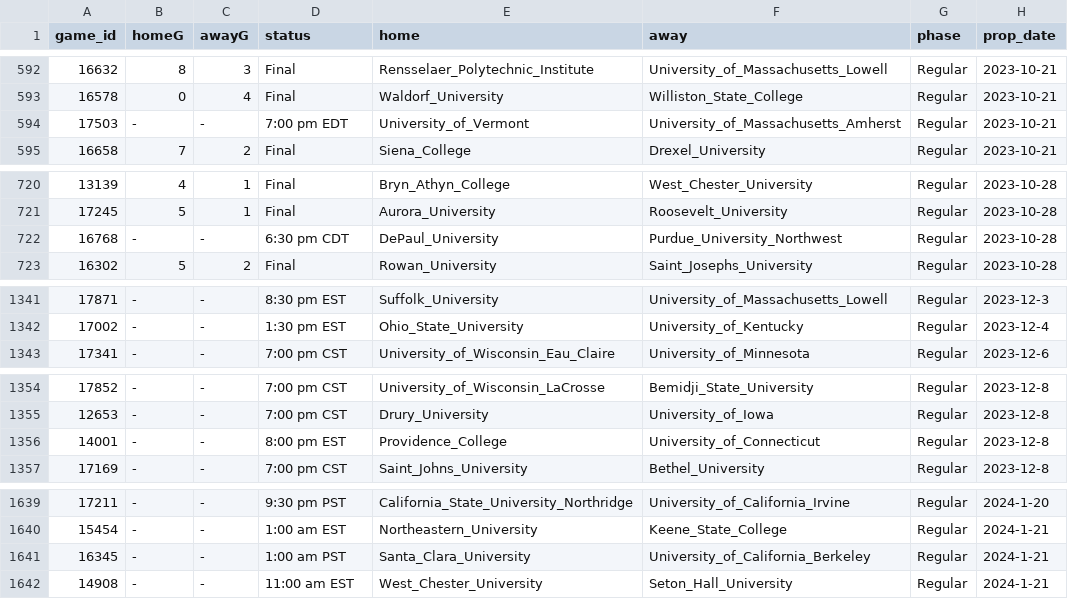
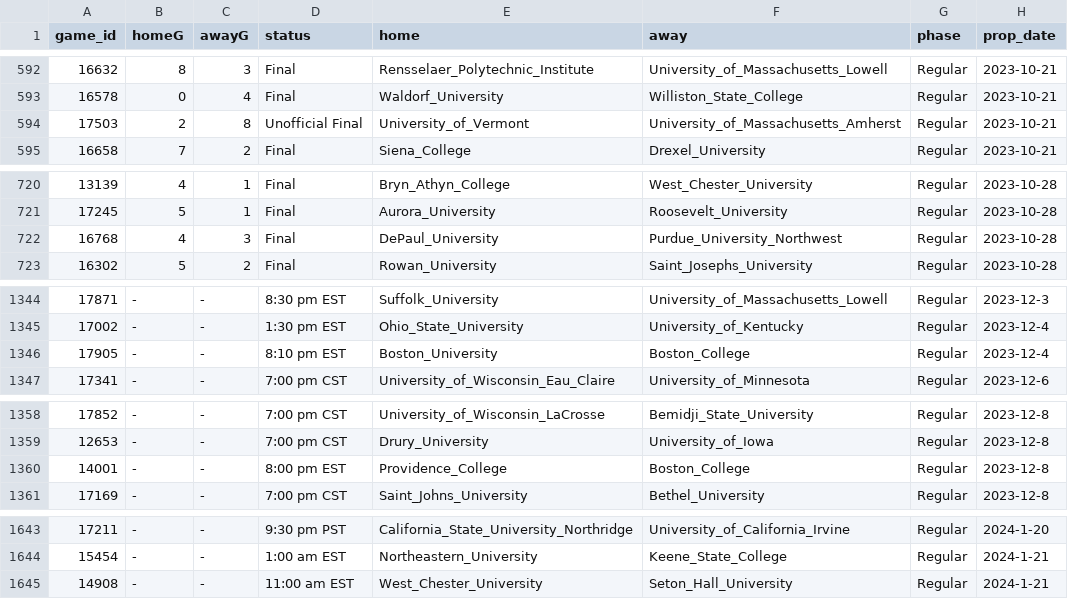
Before and after one commit to ALempia/ACHA-Data, a CSV file: Data/schedule/schedule_M2.csv, drawn as a sheet; only a part is shown, gaps mark what is left out; the diff covers the shown part only.

```diff
--- a/Data/schedule/schedule_M2.csv
+++ b/Data/schedule/schedule_M2.csv
@@ -593,3 +593,3 @@ game_id,homeG,awayG,status,home,away,phase,prop_date
 16578,0,4,Final,Waldorf_University,Williston_State_College,Regular,2023-10-21
-17503,-,-,7:00 pm EDT,University_of_Vermont,University_of_Massachusetts_Amherst,Regular,2023-10-21
+17503,2,8,Unofficial Final,University_of_Vermont,University_of_Massachusetts_Amherst,Regular,2023-10-21
 16658,7,2,Final,Siena_College,Drexel_University,Regular,2023-10-21
@@ -721,3 +721,3 @@ game_id,homeG,awayG,status,home,away,phase,prop_date
 17245,5,1,Final,Aurora_University,Roosevelt_University,Regular,2023-10-28
-16768,-,-,6:30 pm CDT,DePaul_University,Purdue_University_Northwest,Regular,2023-10-28
+16768,4,3,Final,DePaul_University,Purdue_University_Northwest,Regular,2023-10-28
 16302,5,2,Final,Rowan_University,Saint_Josephs_University,Regular,2023-10-28
@@ -1342,2 +1345,3 @@ game_id,homeG,awayG,status,home,away,phase,prop_date
 17002,-,-,1:30 pm EST,Ohio_State_University,University_of_Kentucky,Regular,2023-12-4
+17905,-,-,8:10 pm EST,Boston_University,Boston_College,Regular,2023-12-4
 17341,-,-,7:00 pm CST,University_of_Wisconsin_Eau_Claire,University_of_Minnesota,Regular,2023-12-6
@@ -1355,3 +1359,3 @@ game_id,homeG,awayG,status,home,away,phase,prop_date
 12653,-,-,7:00 pm CST,Drury_University,University_of_Iowa,Regular,2023-12-8
-14001,-,-,8:00 pm EST,Providence_College,University_of_Connecticut,Regular,2023-12-8
+14001,-,-,8:00 pm EST,Providence_College,Boston_College,Regular,2023-12-8
 17169,-,-,7:00 pm CST,Saint_Johns_University,Bethel_University,Regular,2023-12-8
@@ -1640,3 +1644,2 @@ game_id,homeG,awayG,status,home,away,phase,prop_date
 15454,-,-,1:00 am EST,Northeastern_University,Keene_State_College,Regular,2024-1-21
-16345,-,-,1:00 am PST,Santa_Clara_University,University_of_California_Berkeley,Regular,2024-1-21
 14908,-,-,11:00 am EST,West_Chester_University,Seton_Hall_University,Regular,2024-1-21
```
Also changed, not shown: 5 added rows, 1 removed row and 1 edited cell elsewhere in this file, Data/schedule/schedule_M3.csv.
